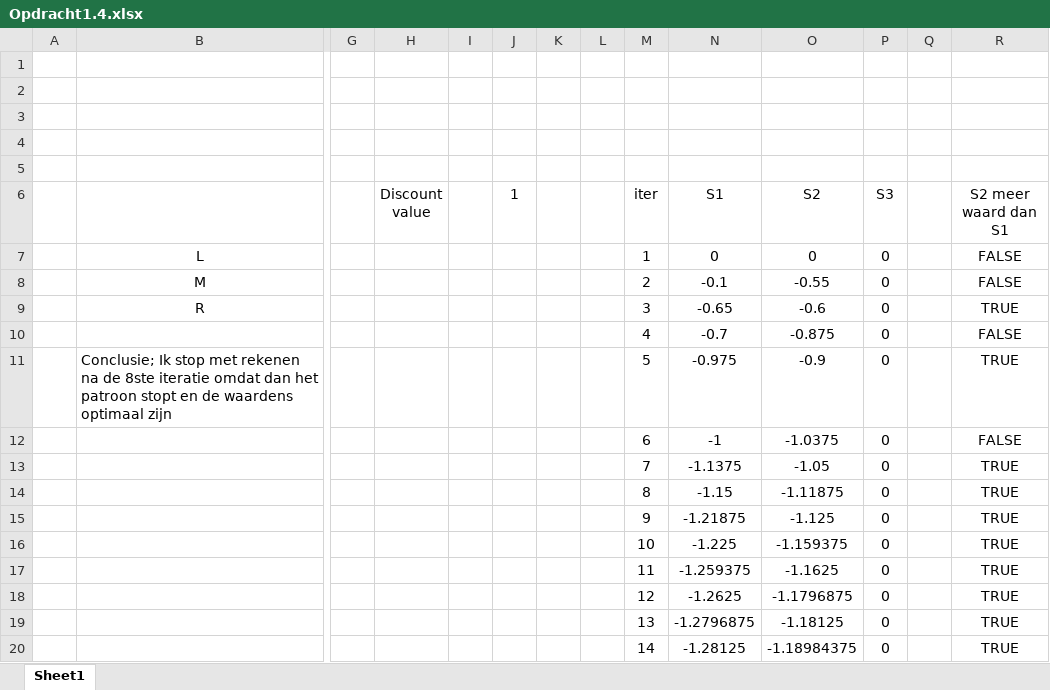
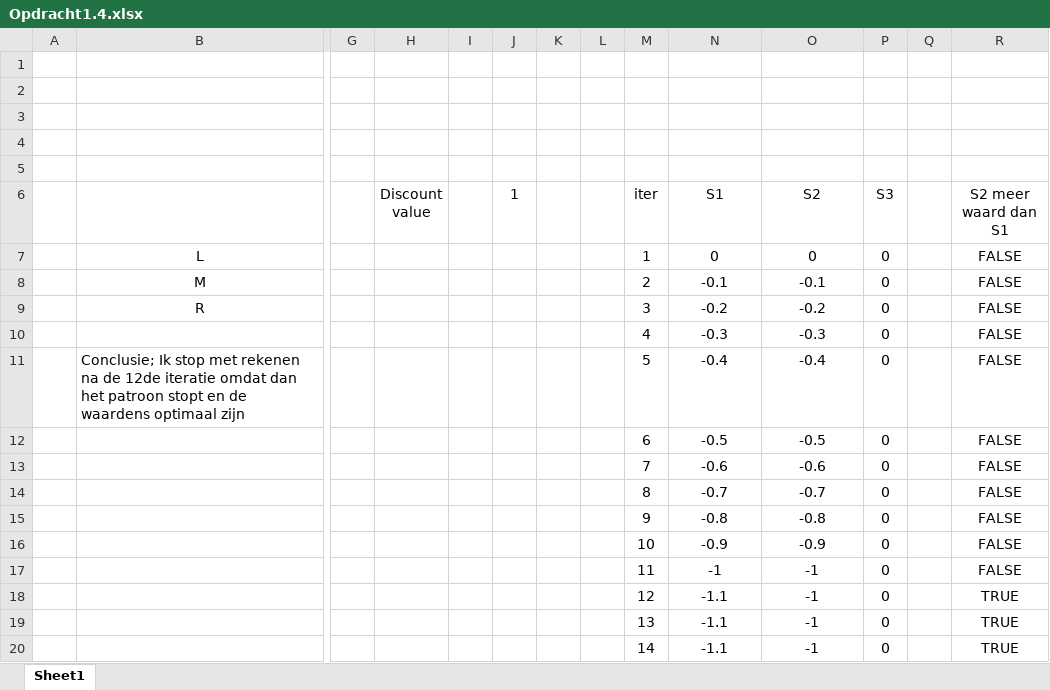
Before and after one commit to RichardDev01/Adaptive-Systems-2021, an Excel workbook: modelbased_prediction/Opdracht1.4.xlsx, sheet Sheet1, drawn as a sheet; only a part is shown, gaps mark what is left out; values as stored, in another font and other column widths than the file's, no borders; charts and pictures and conditional formats not drawn; removed rows and columns are numbered as before the commit, all else as after; rows hold the shown columns only; the diff names each change by its address in the sheet, - before the commit and + after, or states it on an @@ line.

```diff
--- a/modelbased_prediction/Opdracht1.4.xlsx (sheet Sheet1)
+++ b/modelbased_prediction/Opdracht1.4.xlsx (sheet Sheet1)
-O8 (S2): -0.55
+O8 (S2): -0.1
-N9 (S1): -0.65
+N9 (S1): -0.2
-O9 (S2): -0.6
+O9 (S2): -0.2
-R9 (S2 meer waard dan S1): TRUE
+R9 (S2 meer waard dan S1): FALSE
-N10 (S1): -0.7
+N10 (S1): -0.3
-O10 (S2): -0.875
+O10 (S2): -0.3
-row 11:  | Conclusie; Ik stop met rekenen na de 8ste iteratie omdat dan het patroon stopt en de waardens optimaal zijn |  |  |  |  |  |  | 5 | -0.975 | -0.9 | 0 |  | TRUE
+row 11:  | Conclusie; Ik stop met rekenen na de 12de iteratie omdat dan het patroon stopt en de waardens optimaal zijn |  |  |  |  |  |  | 5 | -0.4 | -0.4 | 0 |  | FALSE
-N12 (S1): -1
+N12 (S1): -0.5
-O12 (S2): -1.0375
+O12 (S2): -0.5
-row 13:  |  |  |  |  |  |  |  | 7 | -1.1375 | -1.05 | 0 |  | TRUE
-row 14:  |  |  |  |  |  |  |  | 8 | -1.15 | -1.11875 | 0 |  | TRUE
-row 15:  |  |  |  |  |  |  |  | 9 | -1.21875 | -1.125 | 0 |  | TRUE
-row 16:  |  |  |  |  |  |  |  | 10 | -1.225 | -1.159375 | 0 |  | TRUE
-row 17:  |  |  |  |  |  |  |  | 11 | -1.259375 | -1.1625 | 0 |  | TRUE
+row 13:  |  |  |  |  |  |  |  | 7 | -0.6 | -0.6 | 0 |  | FALSE
+row 14:  |  |  |  |  |  |  |  | 8 | -0.7 | -0.7 | 0 |  | FALSE
+row 15:  |  |  |  |  |  |  |  | 9 | -0.8 | -0.8 | 0 |  | FALSE
+row 16:  |  |  |  |  |  |  |  | 10 | -0.9 | -0.9 | 0 |  | FALSE
+row 17:  |  |  |  |  |  |  |  | 11 | -1 | -1 | 0 |  | FALSE
-N18 (S1): -1.2625
+N18 (S1): -1.1
-O18 (S2): -1.1796875
+O18 (S2): -1
-N19 (S1): -1.2796875
+N19 (S1): -1.1
-O19 (S2): -1.18125
+O19 (S2): -1
-N20 (S1): -1.28125
+N20 (S1): -1.1
-O20 (S2): -1.18984375
+O20 (S2): -1
```
Also changed, not shown: formulas that keep their value, 1 other file.
